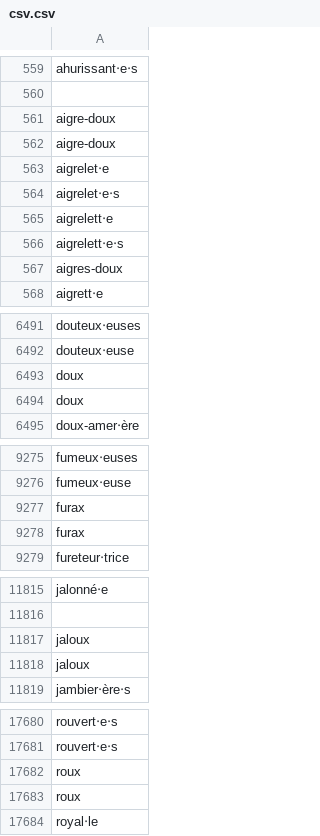
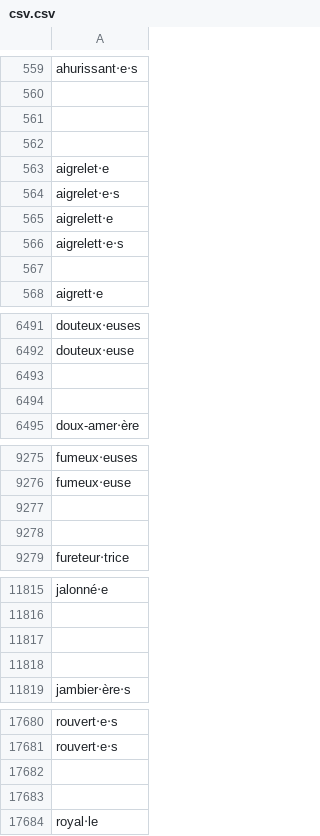
Before and after one commit to Tom-Delfosse/tfe-inclusive-writing, a CSV file: terminaisons/csv.csv, drawn as a sheet; only a part is shown, gaps mark what is left out.

```diff
--- a/terminaisons/csv.csv
+++ b/terminaisons/csv.csv
@@ -560,4 +560,4 @@
     ,
-    aigre-doux,
-    aigre-doux,
+    ,
+    ,
     aigrelet‧e,
@@ -566,3 +566,3 @@
     aigrelett‧e‧s,
-    aigres-doux,
+    ,
     aigrett‧e,
@@ -6492,4 +6492,4 @@
     douteux‧euse,
-    doux,
-    doux,
+    ,
+    ,
     doux-amer‧ère,
@@ -9276,4 +9276,4 @@
     fumeux‧euse,
-    furax,
-    furax,
+    ,
+    ,
     fureteur‧trice,
@@ -11816,4 +11816,4 @@
     ,
-    jaloux,
-    jaloux,
+    ,
+    ,
     jambier‧ère‧s,
@@ -17681,4 +17681,4 @@
     rouvert‧e‧s,
-    roux,
-    roux,
+    ,
+    ,
     royal‧le,
```
Also changed, not shown: 1 other file.
